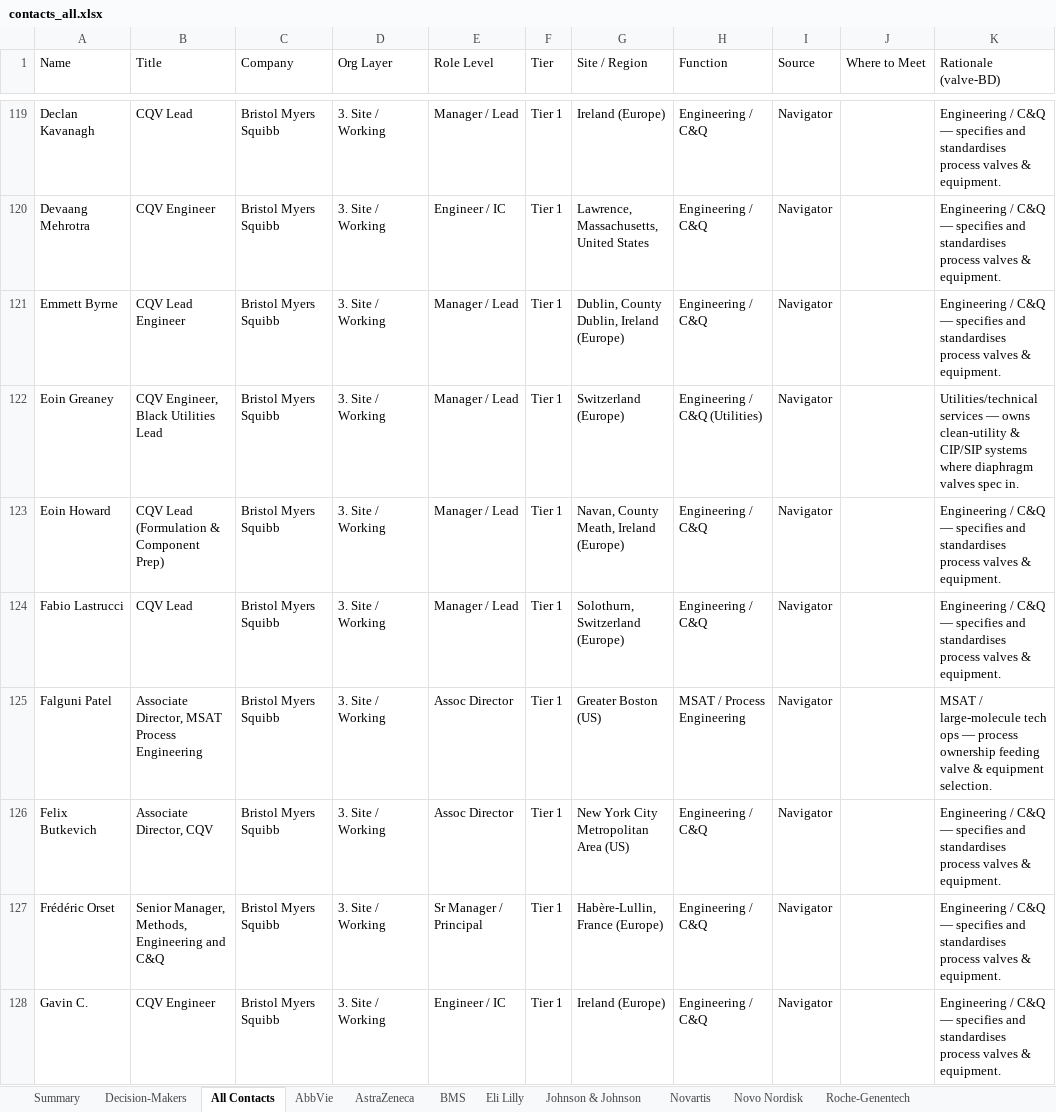
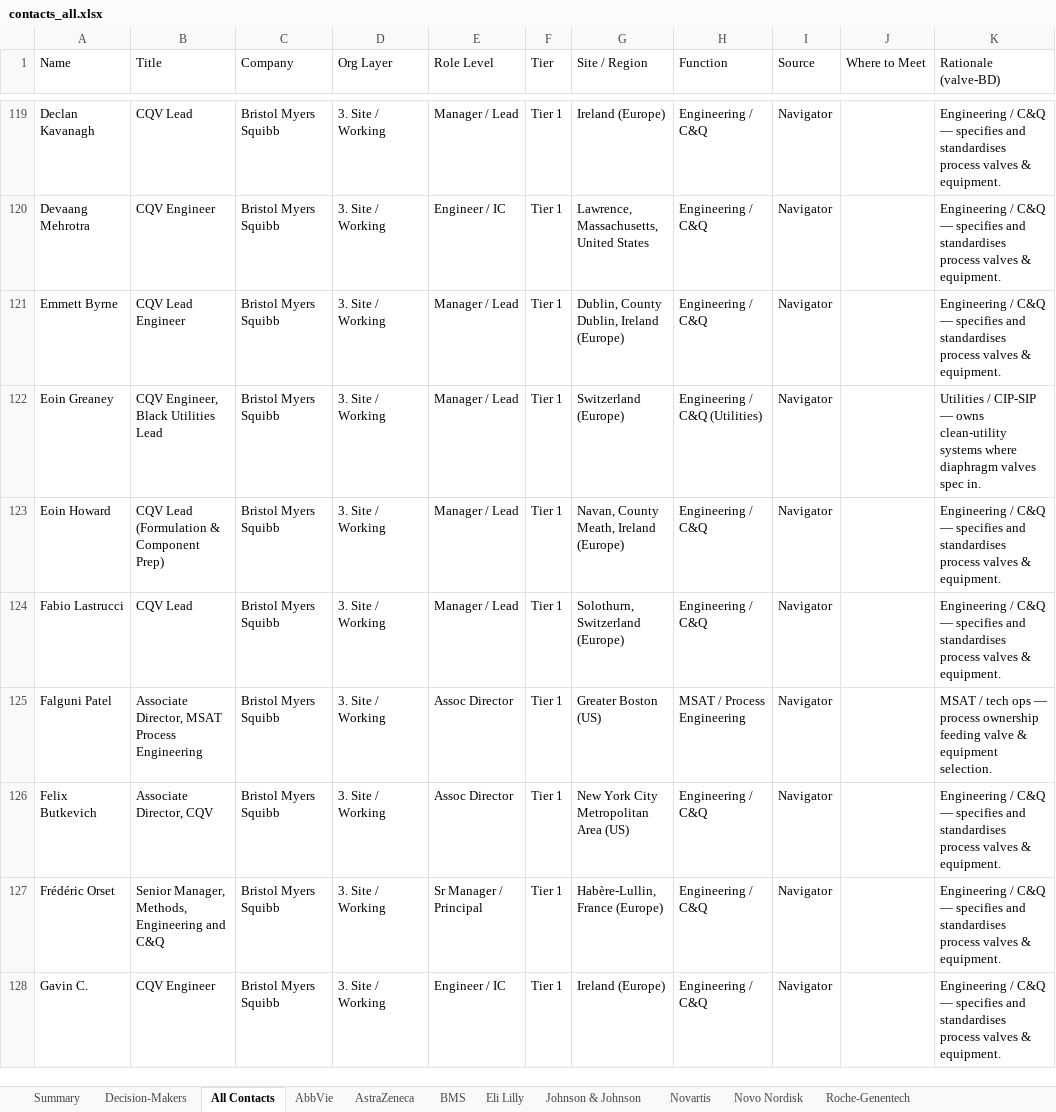
Before and after one commit to milescapper1-oss/claude-code, an Excel workbook: networkmap/data/contacts_all.xlsx, sheet All Contacts, drawn as a sheet; only a part is shown, gaps mark what is left out; values as stored, in another font and other column widths than the file's, no cell formats; the diff covers the shown part only; the diff names each change by its address in the sheet, - before the commit and + after, or states it on an @@ line.

```diff
--- a/networkmap/data/contacts_all.xlsx (sheet All Contacts)
+++ b/networkmap/data/contacts_all.xlsx (sheet All Contacts)
-K122 (Rationale (valve-BD)): Utilities/technical services — owns clean-utility & CIP/SIP systems where…
+K122 (Rationale (valve-BD)): Utilities / CIP-SIP — owns clean-utility systems where…
-K125 (Rationale (valve-BD)): MSAT / large-molecule tech ops…
+K125 (Rationale (valve-BD)): MSAT / tech ops…
```
Also changed, not shown: 147 edited cells elsewhere in this sheet, sheet Eli Lilly, sheet BMS, sheet Decision-Makers, sheet Roche-Genentech, sheet Novo Nordisk, sheet AbbVie, 4 more sheets, cell formats, 16 other files.
